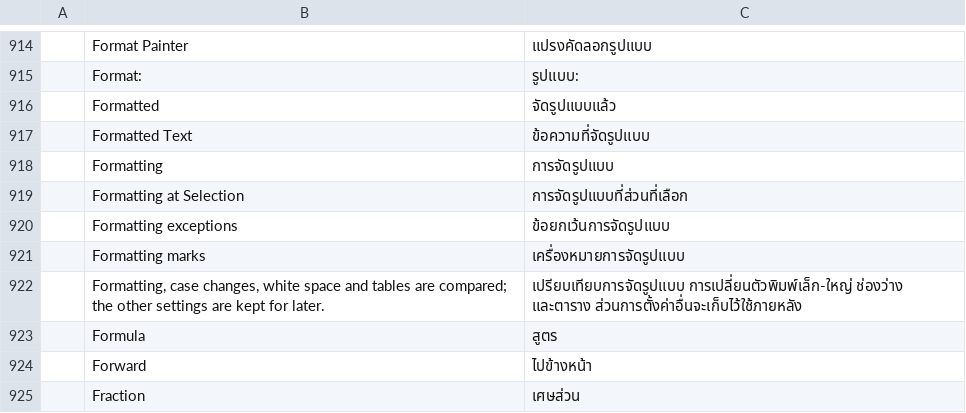
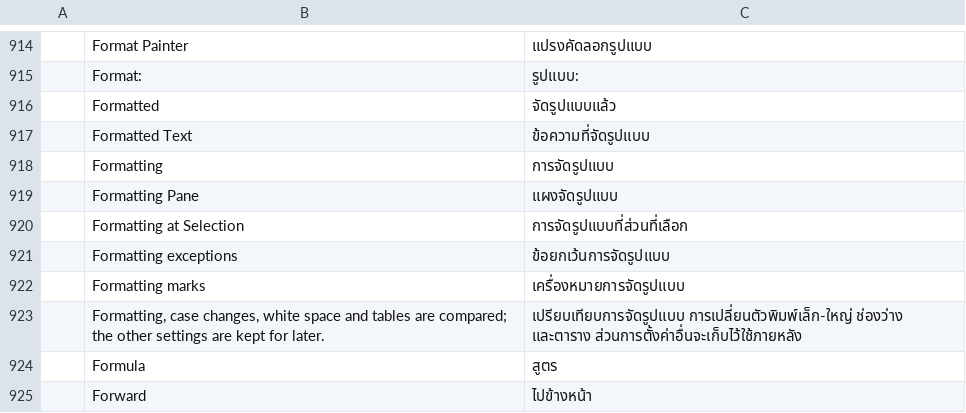
Before and after one commit to veevie55/doc4me, a TSV file: crates/ui-egui/src/i18n/th.tsv, drawn as a sheet; only a part is shown, gaps mark what is left out; the shorter side is filled out with more unchanged rows.

Commit message:
Add formatting panes for text paragraph page and design

```diff
--- a/crates/ui-egui/src/i18n/th.tsv
+++ b/crates/ui-egui/src/i18n/th.tsv
@@ -918,2 +918,3 @@
 	Formatting	การจัดรูปแบบ
+	Formatting Pane	แผงจัดรูปแบบ
 	Formatting at Selection	การจัดรูปแบบที่ส่วนที่เลือก
```
Also changed, not shown: 7 other files.
